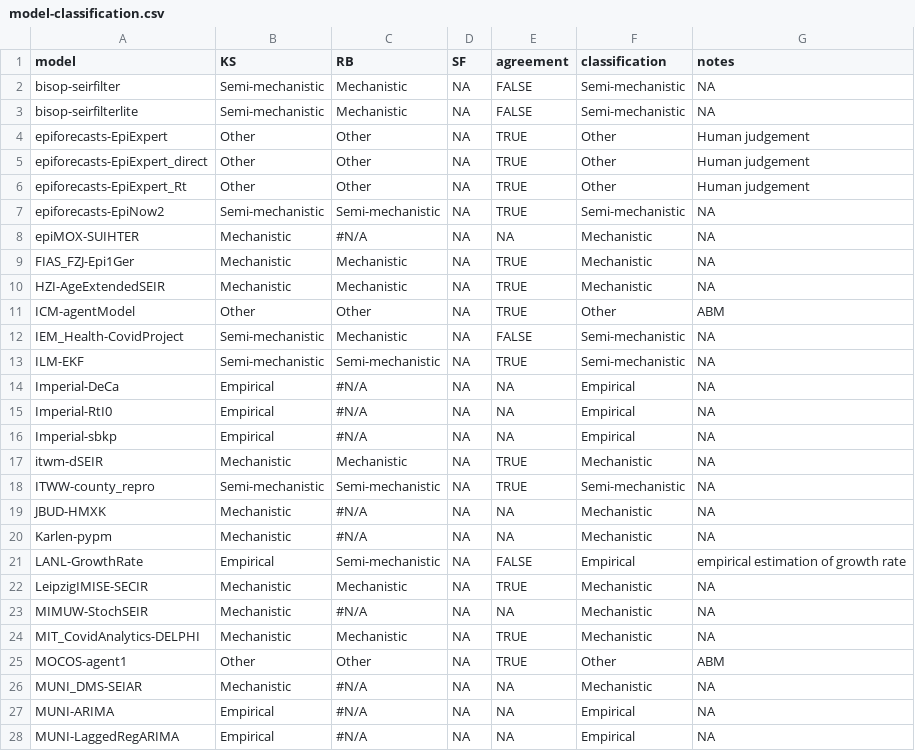
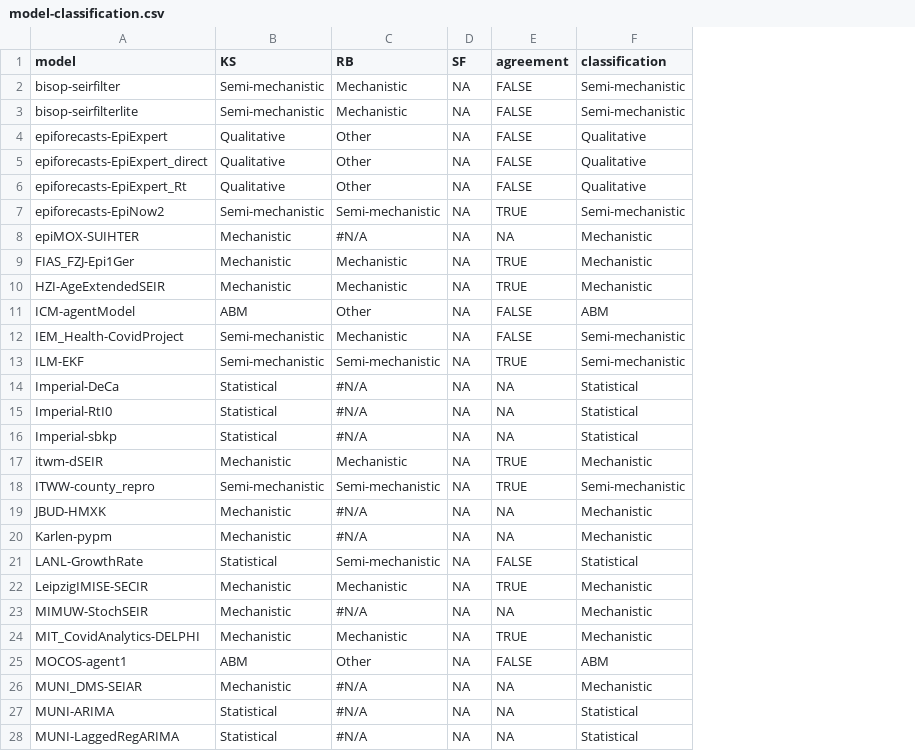
Before and after one commit to epiforecasts/eval-by-method, a CSV file: data/model-classification.csv, drawn as a sheet; only a part is shown; the diff covers the shown part only; the diff names each change by its address in the sheet, - before the commit and + after, or states it on an @@ line.

```diff
--- a/data/model-classification.csv
+++ b/data/model-classification.csv
-column G (notes), rows 2-28: NA | NA | Human judgement | Human judgement | Human judgement | NA | NA | NA | NA | ABM | NA | NA | NA | NA | NA | NA | NA | NA | NA | empirical estimation of growth rate | NA | NA | NA | ABM | NA | NA | NA
-B4:B6 (KS): Other
+B4:B6 (KS): Qualitative
-E4:E6 (agreement): TRUE
+E4:E6 (agreement): FALSE
-F4:F6 (classification): Other
+F4:F6 (classification): Qualitative
-B11 (KS): Other
+B11 (KS): ABM
-E11 (agreement): TRUE
+E11 (agreement): FALSE
-F11 (classification): Other
+F11 (classification): ABM
-B14:B16 (KS): Empirical
+B14:B16 (KS): Statistical
-F14:F16 (classification): Empirical
+F14:F16 (classification): Statistical
-B21 (KS): Empirical
+B21 (KS): Statistical
-F21 (classification): Empirical
+F21 (classification): Statistical
-B25 (KS): Other
+B25 (KS): ABM
-E25 (agreement): TRUE
+E25 (agreement): FALSE
-F25 (classification): Other
+F25 (classification): ABM
-B27:B28 (KS): Empirical
+B27:B28 (KS): Statistical
-F27:F28 (classification): Empirical
+F27:F28 (classification): Statistical
```
Also changed, not shown: 15 edited cells elsewhere in this file, 4 other files.
